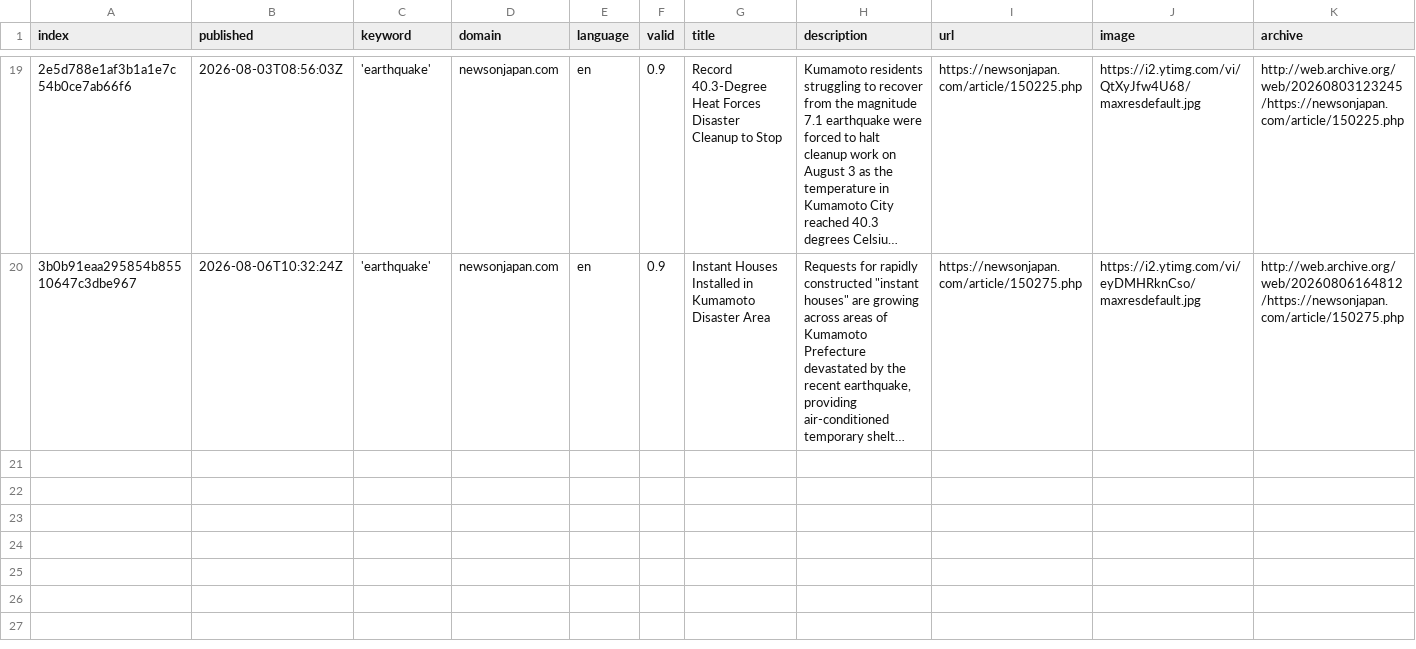
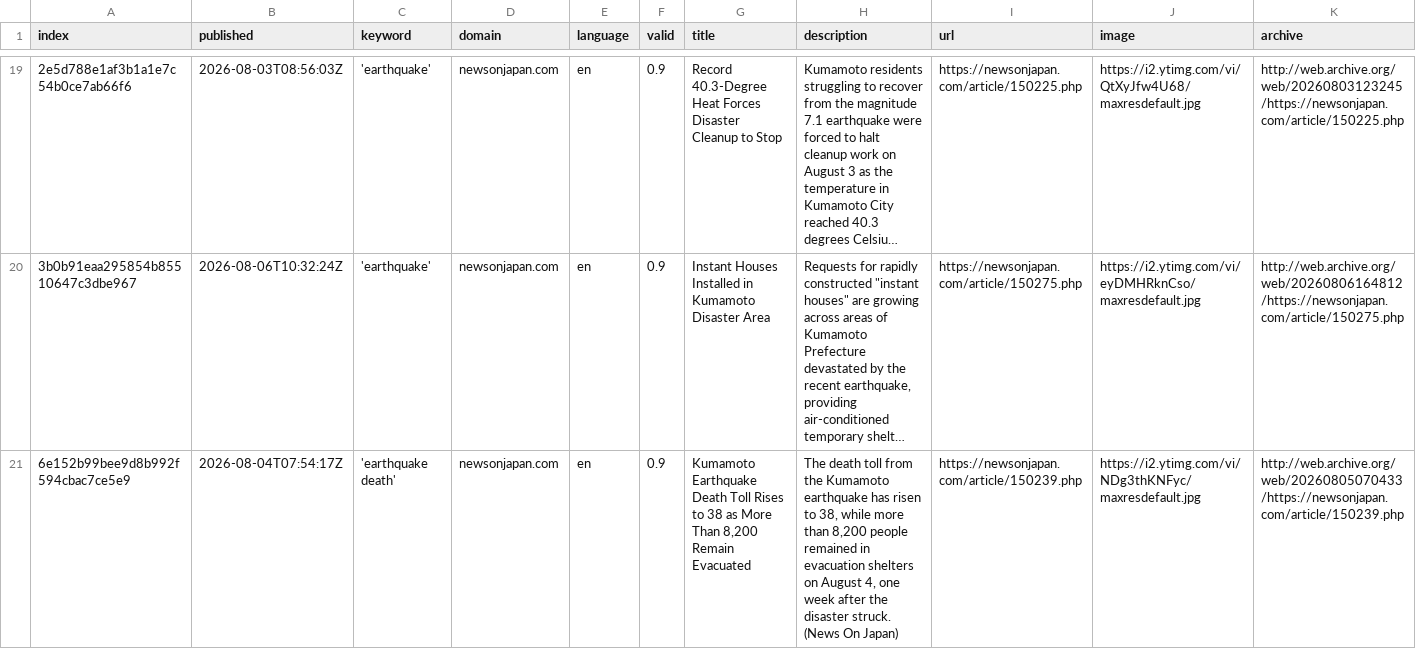
Before and after one commit to tg-news/EarthquakeIsComing, a CSV file: csv/news_2026_08.csv, drawn as a sheet; only a part is shown, gaps mark what is left out; long unchanged cells end in …; rows hold the shown columns only; the diff names each change by its address in the sheet, - before the commit and + after, or states it on an @@ line.

```diff
--- a/csv/news_2026_08.csv
+++ b/csv/news_2026_08.csv
+row 21: 6e152b99bee9d8b992f594cbac7ce5e9 | 2026-08-04T07:54:17Z | 'earthquake death' | newsonjapan.com | en | 0.9 | Kumamoto Earthquake Death Toll Rises to 38 as More Than 8,200 Remain Evacuated | The death toll from the Kumamoto earthquake has risen to 38, while more than 8,200 people remained in evacuation shelters on August 4, one week after the disaster struck. (News On Japan) | https://newsonjapan.com/article/150239.php | https://i2.ytimg.com/vi/NDg3thKNFyc/maxresdefault.jpg | http://web.archive.org/web/20260805070433/https://newsonjapan.com/article/150239.php
```
Also changed, not shown: csv/news_2026_07.csv, keywords.csv, 1 other file.
